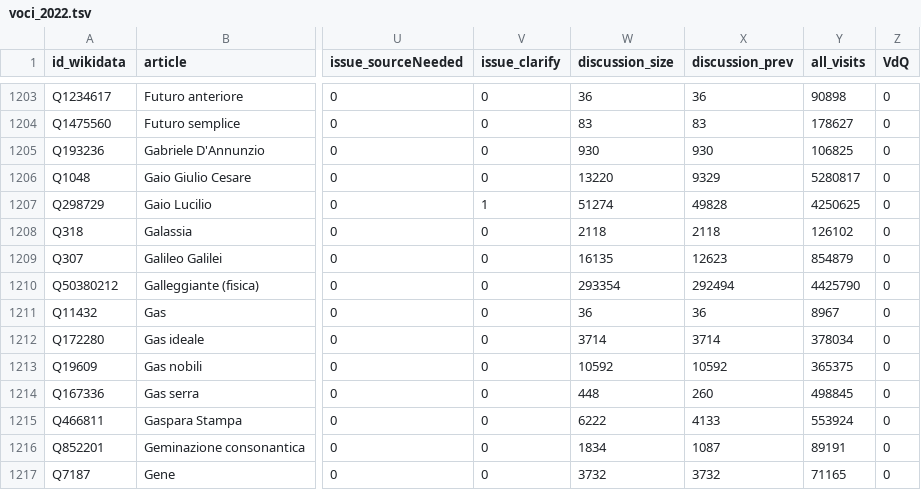
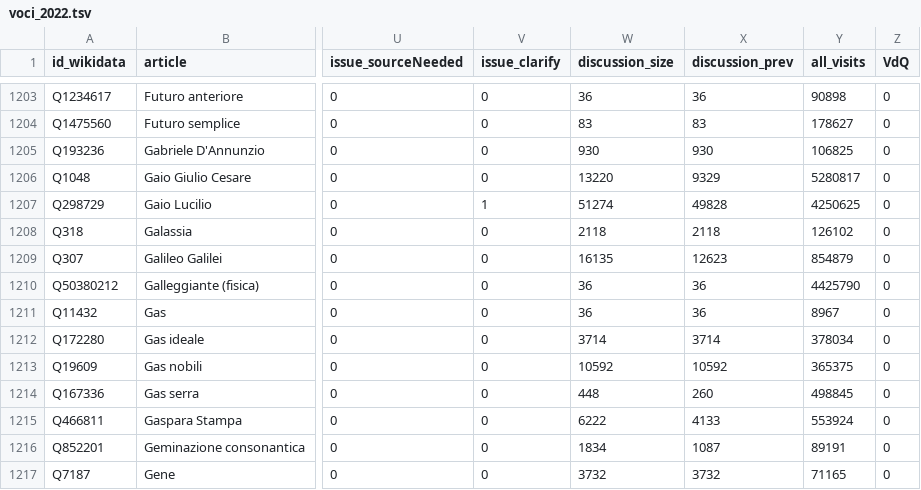
Before and after one commit to giovannipro/giovannipro.github.io, a TSV file: wikipedia-scuola-italiana/assets/data/voci_2022.tsv, drawn as a sheet; only a part is shown, gaps mark what is left out; the diff names each change by its address in the sheet, - before the commit and + after, or states it on an @@ line.

Commit message:
small fix to data

```diff
--- a/wikipedia-scuola-italiana/assets/data/voci_2022.tsv
+++ b/wikipedia-scuola-italiana/assets/data/voci_2022.tsv
-W1210 (discussion_size): 293354
+W1210 (discussion_size): 36
-X1210 (discussion_prev): 292494
+X1210 (discussion_prev): 36
```
Also changed, not shown: 1 other file.
